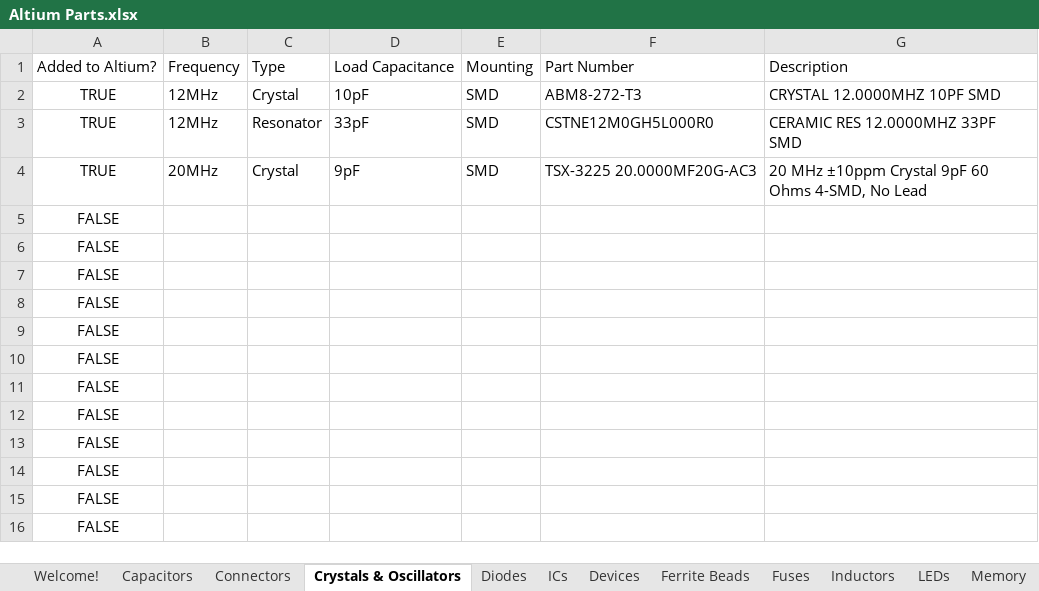
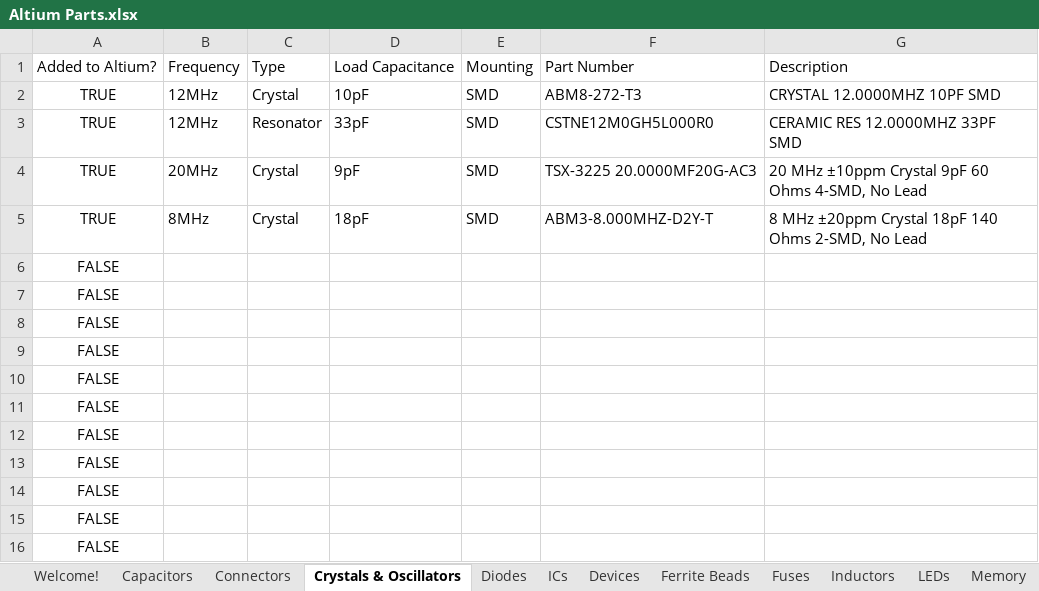
Before and after one commit to uf-mil-electrical/MIL-Altium, an Excel workbook: Altium Parts.xlsx, sheet Crystals & Oscillators, drawn as a sheet; values as stored, in another font and other column widths than the file's, no borders; table styles not drawn; removed rows and columns are numbered as before the commit, all else as after; the diff names each change by its address in the sheet, - before the commit and + after, or states it on an @@ line.

```diff
--- a/Altium Parts.xlsx (sheet Crystals & Oscillators)
+++ b/Altium Parts.xlsx (sheet Crystals & Oscillators)
-row 5: FALSE
+row 5: TRUE | 8MHz | Crystal | 18pF | SMD | ABM3-8.000MHZ-D2Y-T | 8 MHz ±20ppm Crystal 18pF 140 Ohms 2-SMD, No Lead
```
Also changed, not shown: sheet Connectors, sheet Resistors, sheet Devices, sheet Inductors, sheet ICs, sheet Voltage Regulators, 20 other files.
